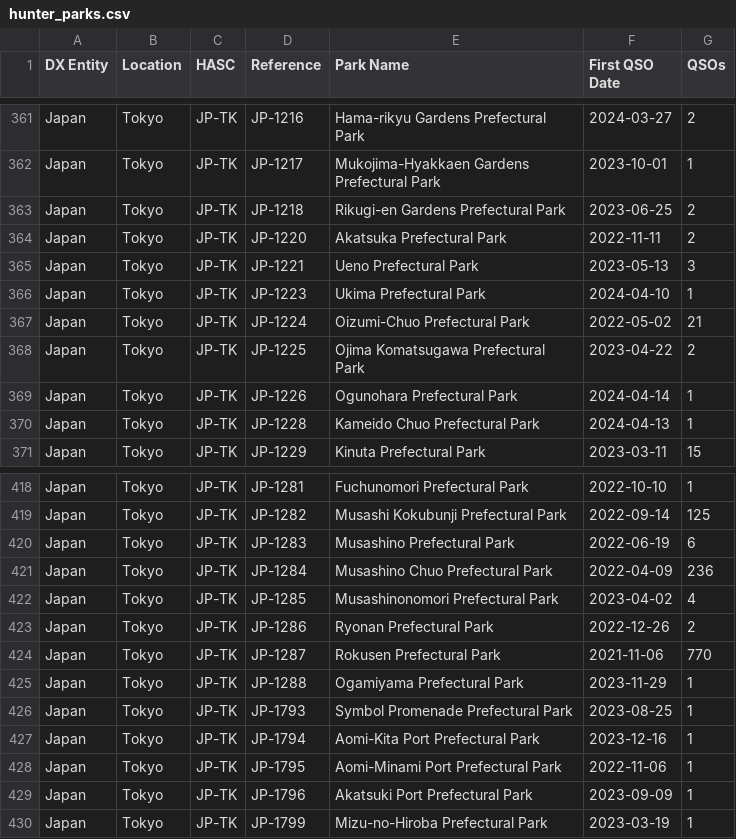
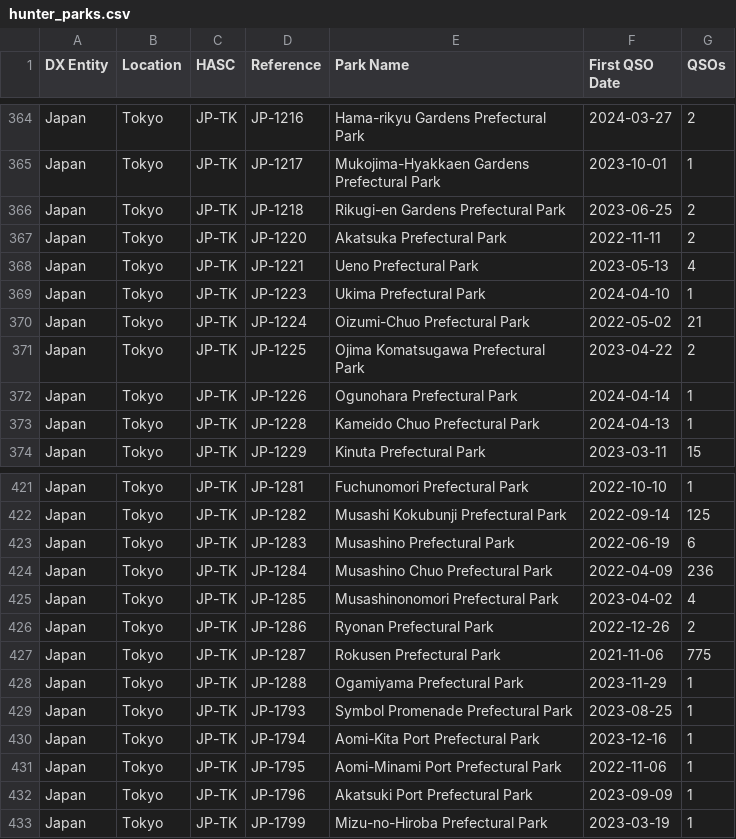
Before and after one commit to tyjcode/y001, a CSV file: hunter_parks.csv, drawn as a sheet; only a part is shown, gaps mark what is left out; the diff covers the shown part only.

```diff
--- a/hunter_parks.csv
+++ b/hunter_parks.csv
@@ -364,3 +367,3 @@
 "Japan","Tokyo","JP-TK","JP-1220","Akatsuka Prefectural Park","2022-11-11",2
-"Japan","Tokyo","JP-TK","JP-1221","Ueno Prefectural Park","2023-05-13",3
+"Japan","Tokyo","JP-TK","JP-1221","Ueno Prefectural Park","2023-05-13",4
 "Japan","Tokyo","JP-TK","JP-1223","Ukima Prefectural Park","2024-04-10",1
@@ -423,3 +426,3 @@
 "Japan","Tokyo","JP-TK","JP-1286","Ryonan Prefectural Park","2022-12-26",2
-"Japan","Tokyo","JP-TK","JP-1287","Rokusen Prefectural Park","2021-11-06",770
+"Japan","Tokyo","JP-TK","JP-1287","Rokusen Prefectural Park","2021-11-06",775
 "Japan","Tokyo","JP-TK","JP-1288","Ogamiyama Prefectural Park","2023-11-29",1
```
Also changed, not shown: 3 added rows and 2 edited cells elsewhere in this file.
